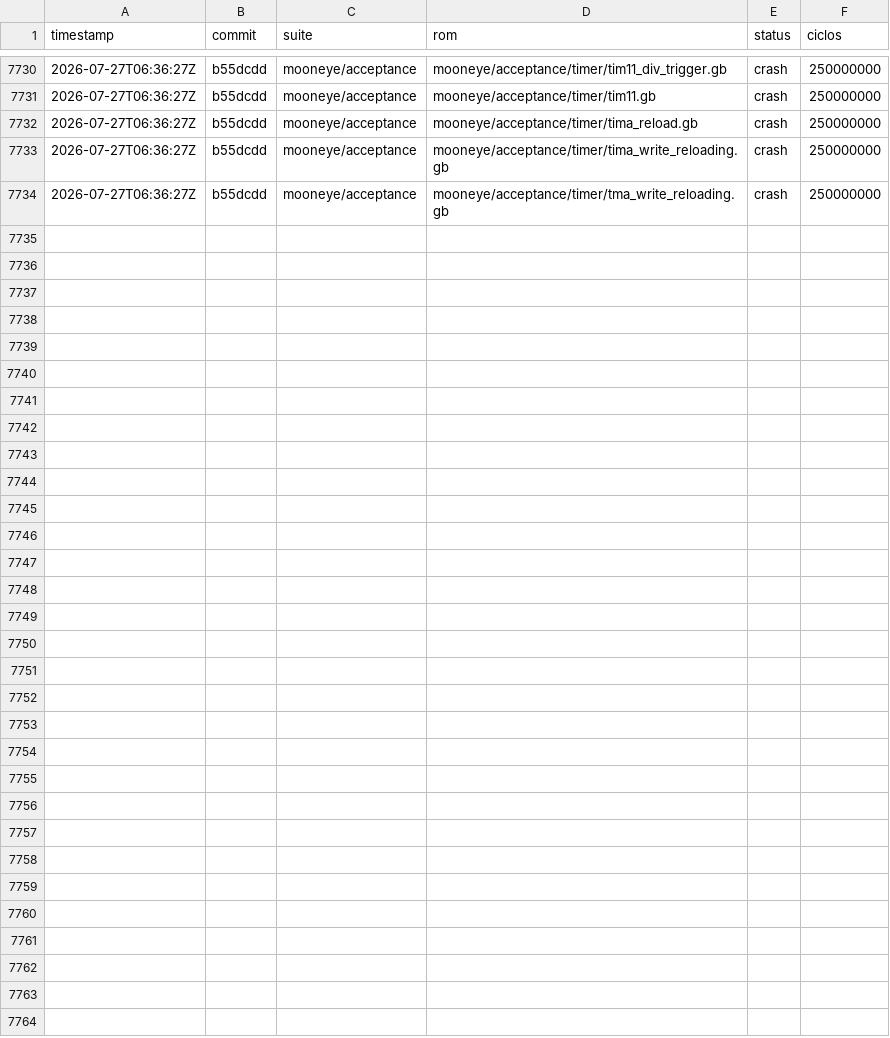
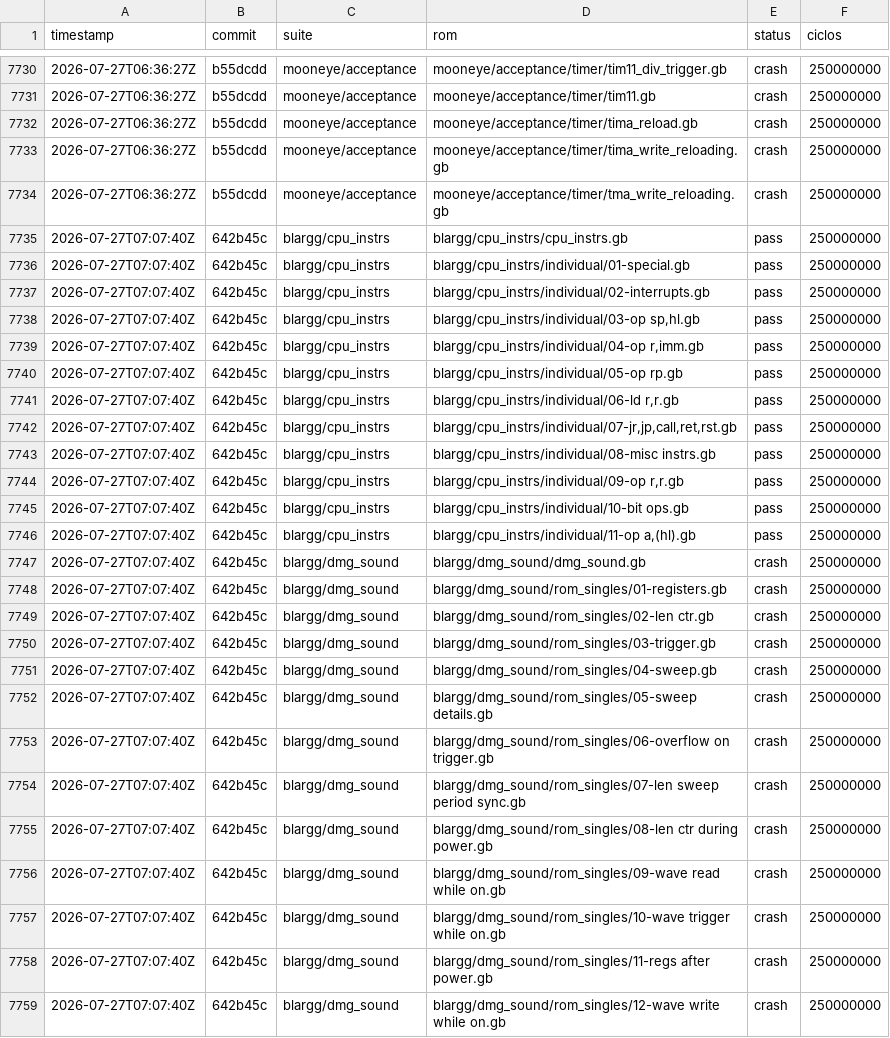
Before and after one commit to Deivison-Costaa/gb-rs, a CSV file: scoreboard.csv, drawn as a sheet; only a part is shown, gaps mark what is left out; the diff names each change by its address in the sheet, - before the commit and + after, or states it on an @@ line.

Commit message:
feat(cart): MBC1 banking com secondary register + modo 0/1
effective_bank combina o registrador secundário (bits 5-6) com o
principal (bits 0-4); bank_mask cobre até 7 bits para ROMs > 512 KiB;
modo 1 expõe o secondary em 0000-3FFF (bancos $20/$40/$60).

19 testes novos em cart_mbc1.rs. Bateria 5/5 pegos.

```diff
--- a/scoreboard.csv
+++ b/scoreboard.csv
+row 7735: 2026-07-27T07:07:40Z | 642b45c | blargg/cpu_instrs | blargg/cpu_instrs/cpu_instrs.gb | pass | 250000000
+row 7736: 2026-07-27T07:07:40Z | 642b45c | blargg/cpu_instrs | blargg/cpu_instrs/individual/01-special.gb | pass | 250000000
+row 7737: 2026-07-27T07:07:40Z | 642b45c | blargg/cpu_instrs | blargg/cpu_instrs/individual/02-interrupts.gb | pass | 250000000
+row 7738: 2026-07-27T07:07:40Z | 642b45c | blargg/cpu_instrs | blargg/cpu_instrs/individual/03-op sp,hl.gb | pass | 250000000
+row 7739: 2026-07-27T07:07:40Z | 642b45c | blargg/cpu_instrs | blargg/cpu_instrs/individual/04-op r,imm.gb | pass | 250000000
+row 7740: 2026-07-27T07:07:40Z | 642b45c | blargg/cpu_instrs | blargg/cpu_instrs/individual/05-op rp.gb | pass | 250000000
+row 7741: 2026-07-27T07:07:40Z | 642b45c | blargg/cpu_instrs | blargg/cpu_instrs/individual/06-ld r,r.gb | pass | 250000000
+row 7742: 2026-07-27T07:07:40Z | 642b45c | blargg/cpu_instrs | blargg/cpu_instrs/individual/07-jr,jp,call,ret,rst.gb | pass | 250000000
+row 7743: 2026-07-27T07:07:40Z | 642b45c | blargg/cpu_instrs | blargg/cpu_instrs/individual/08-misc instrs.gb | pass | 250000000
+row 7744: 2026-07-27T07:07:40Z | 642b45c | blargg/cpu_instrs | blargg/cpu_instrs/individual/09-op r,r.gb | pass | 250000000
+row 7745: 2026-07-27T07:07:40Z | 642b45c | blargg/cpu_instrs | blargg/cpu_instrs/individual/10-bit ops.gb | pass | 250000000
+row 7746: 2026-07-27T07:07:40Z | 642b45c | blargg/cpu_instrs | blargg/cpu_instrs/individual/11-op a,(hl).gb | pass | 250000000
+row 7747: 2026-07-27T07:07:40Z | 642b45c | blargg/dmg_sound | blargg/dmg_sound/dmg_sound.gb | crash | 250000000
+row 7748: 2026-07-27T07:07:40Z | 642b45c | blargg/dmg_sound | blargg/dmg_sound/rom_singles/01-registers.gb | crash | 250000000
+row 7749: 2026-07-27T07:07:40Z | 642b45c | blargg/dmg_sound | blargg/dmg_sound/rom_singles/02-len ctr.gb | crash | 250000000
+row 7750: 2026-07-27T07:07:40Z | 642b45c | blargg/dmg_sound | blargg/dmg_sound/rom_singles/03-trigger.gb | crash | 250000000
+row 7751: 2026-07-27T07:07:40Z | 642b45c | blargg/dmg_sound | blargg/dmg_sound/rom_singles/04-sweep.gb | crash | 250000000
+row 7752: 2026-07-27T07:07:40Z | 642b45c | blargg/dmg_sound | blargg/dmg_sound/rom_singles/05-sweep details.gb | crash | 250000000
+row 7753: 2026-07-27T07:07:40Z | 642b45c | blargg/dmg_sound | blargg/dmg_sound/rom_singles/06-overflow on trigger.gb | crash | 250000000
+row 7754: 2026-07-27T07:07:40Z | 642b45c | blargg/dmg_sound | blargg/dmg_sound/rom_singles/07-len sweep period sync.gb | crash | 250000000
+row 7755: 2026-07-27T07:07:40Z | 642b45c | blargg/dmg_sound | blargg/dmg_sound/rom_singles/08-len ctr during power.gb | crash | 250000000
+row 7756: 2026-07-27T07:07:40Z | 642b45c | blargg/dmg_sound | blargg/dmg_sound/rom_singles/09-wave read while on.gb | crash | 250000000
+row 7757: 2026-07-27T07:07:40Z | 642b45c | blargg/dmg_sound | blargg/dmg_sound/rom_singles/10-wave trigger while on.gb | crash | 250000000
+row 7758: 2026-07-27T07:07:40Z | 642b45c | blargg/dmg_sound | blargg/dmg_sound/rom_singles/11-regs after power.gb | crash | 250000000
+row 7759: 2026-07-27T07:07:40Z | 642b45c | blargg/dmg_sound | blargg/dmg_sound/rom_singles/12-wave write while on.gb | crash | 250000000
```
Also changed, not shown: 5 other files.
